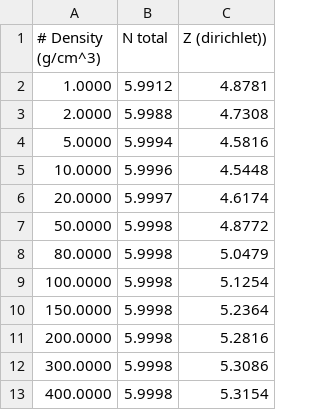
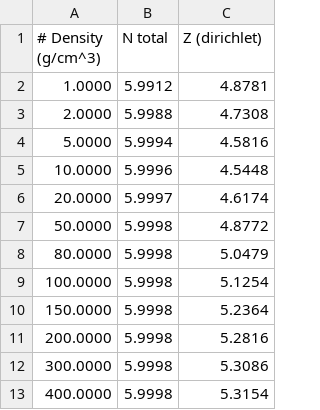
Before and after one commit to atomec-project/mean_ionization_paper, a CSV file: results/Carbon/MIS_kg.csv, drawn as a sheet.

```diff
--- a/results/Carbon/MIS_kg.csv
+++ b/results/Carbon/MIS_kg.csv
@@ -1,2 +1,2 @@
-# Density (g/cm^3), N total, Z (dirichlet))
+# Density (g/cm^3), N total, Z (dirichlet)
   1.0000,  5.9912,  4.8781
```
Also changed, not shown: results/Beryllium/MIS_kg.csv, results/Carbon/MIS_ELF.csv, 7 other files.
